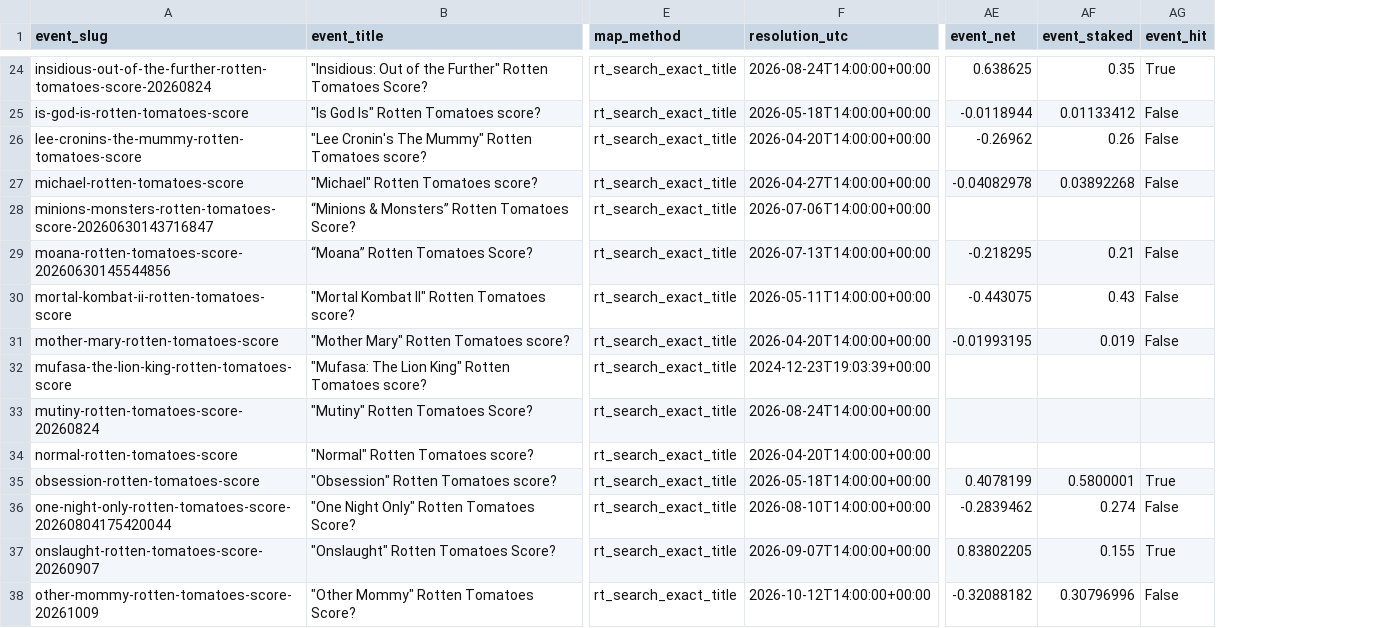
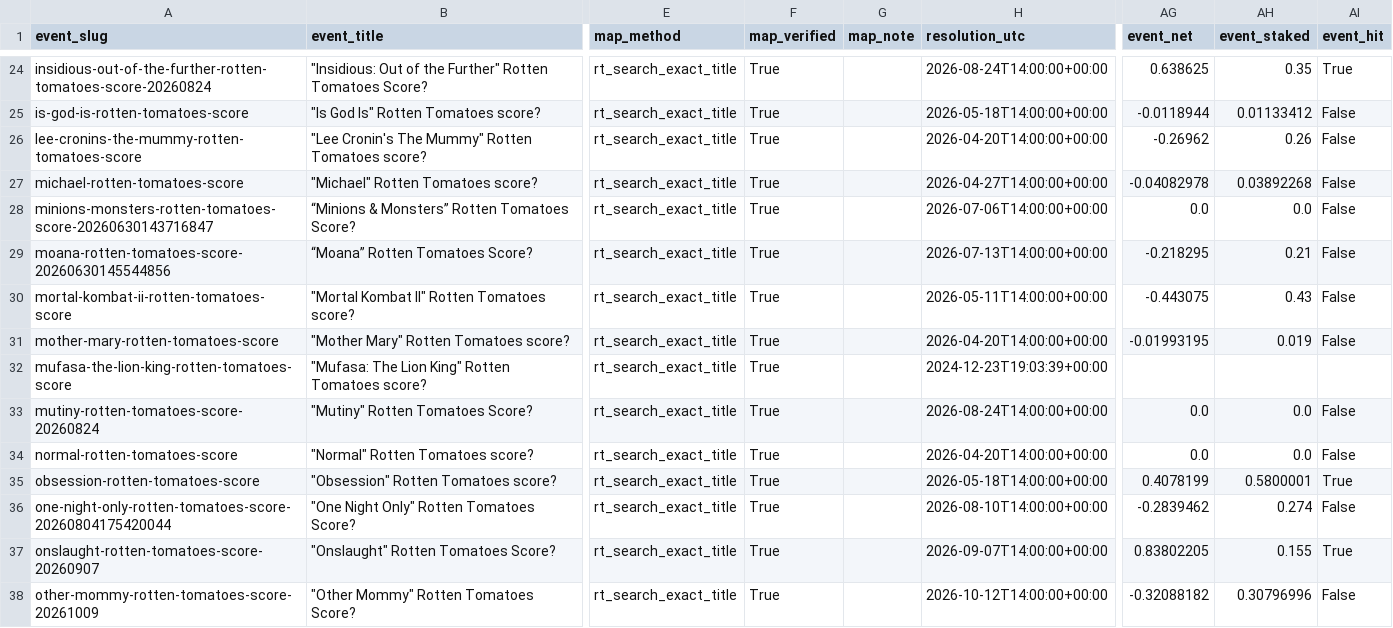
Before and after one commit to yugao-tum/trdproj-bots, a CSV file: bots/quant/notes/q016-hist/events.csv, drawn as a sheet; only a part is shown, gaps mark what is left out; addresses are those after the commit; the diff covers the shown part only; the diff names each change by its address in the sheet, - before the commit and + after, or states it on an @@ line.

Commit message:
quant-016 v2: include zero-trigger events and verify RT slug fallbacks

```diff
--- a/bots/quant/notes/q016-hist/events.csv
+++ b/bots/quant/notes/q016-hist/events.csv
+column F (map_verified), rows 24-38: all True
+column G (map_note), empty
-AG28 (event_net): (empty)
+AG28 (event_net): 0.0
-AH28 (event_staked): (empty)
+AH28 (event_staked): 0.0
-AI28 (event_hit): (empty)
+AI28 (event_hit): False
-AG33:AG34 (event_net): (empty)
+AG33:AG34 (event_net): 0.0
-AH33:AH34 (event_staked): (empty)
+AH33:AH34 (event_staked): 0.0
-AI33:AI34 (event_hit): (empty)
+AI33:AI34 (event_hit): False
```
Also changed, not shown: 50 edited cells elsewhere in this file, 10 other files.
